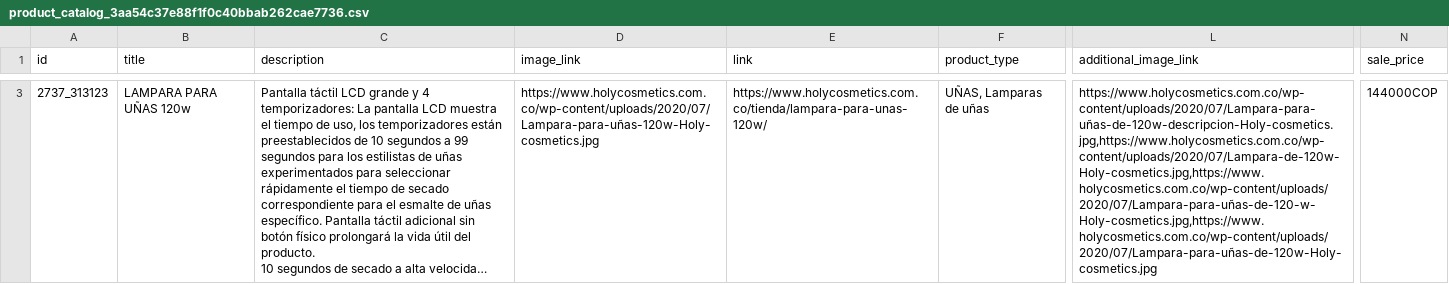
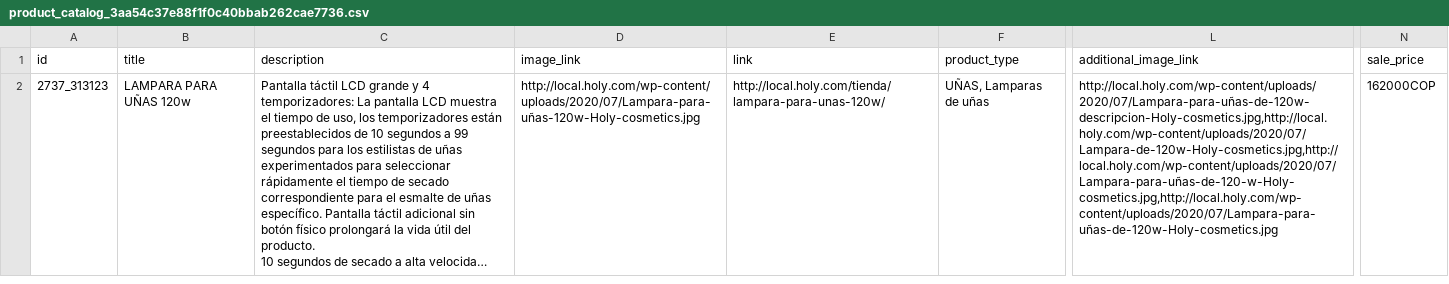
Before and after one commit to mesguerrae/holy, a CSV file: wp-content/uploads/facebook_for_woocommerce/product_catalog_3aa54c37e88f1f0c40bbab262cae7736.csv, drawn as a sheet; only a part is shown, gaps mark what is left out; long unchanged cells end in …; addresses are those after the commit; the diff covers the shown part only; the diff names each change by its address in the sheet, - before the commit and + after, or states it on an @@ line.

```diff
--- a/wp-content/uploads/facebook_for_woocommerce/product_catalog_3aa54c37e88f1f0c40bbab262cae7736.csv
+++ b/wp-content/uploads/facebook_for_woocommerce/product_catalog_3aa54c37e88f1f0c40bbab262cae7736.csv
-D2 (image_link): https://www.holycosmetics.com.co/wp-content/uploads/2020/07/Lampara-para-uñas-120w-Holy-cosmetics.jpg
+D2 (image_link): http://local.holy.com/wp-content/uploads/2020/07/Lampara-para-uñas-120w-Holy-cosmetics.jpg
-E2 (link): https://www.holycosmetics.com.co/tienda/lampara-para-unas-120w/
+E2 (link): http://local.holy.com/tienda/lampara-para-unas-120w/
-L2 (additional_image_link): https://www.holycosmetics.com.co/wp-content/uploads/2020/07/Lampara-para-uñas-de-120w-descripcion-Holy-cosmetics.jpg,https://www.holycosmetics.com.co/wp-content/uploads/2020/07/Lampara-de-120w-Holy-cosmetics.jpg,https://www.holycosmetics.com.co/wp-content/uploads/2020/07/Lampara-para-uñas-de-120-w-Holy-cosmetics.jpg,https://www.holycosmetics.com.co/wp-content/uploads/2020/07/Lampara-para-uñas-de-120w-Holy-cosmetics.jpg
+L2 (additional_image_link): http://local.holy.com/wp-content/uploads/2020/07/Lampara-para-uñas-de-120w-descripcion-Holy-cosmetics.jpg,http://local.holy.com/wp-content/uploads/2020/07/Lampara-de-120w-Holy-cosmetics.jpg,http://local.holy.com/wp-content/uploads/2020/07/Lampara-para-uñas-de-120-w-Holy-cosmetics.jpg,http://local.holy.com/wp-content/uploads/2020/07/Lampara-para-uñas-de-120w-Holy-cosmetics.jpg
-N2 (sale_price): 144000COP
+N2 (sale_price): 162000COP
```
Also changed, not shown: 1 removed row elsewhere in this file, wp-content/uploads/wc-product-export-25-6-2019-1561484207444.csv, wp-content/uploads/wpallimport/uploads/6c912243c8f790bdf3f54b7d7520ec53/lucas.csv, 53 other files.
